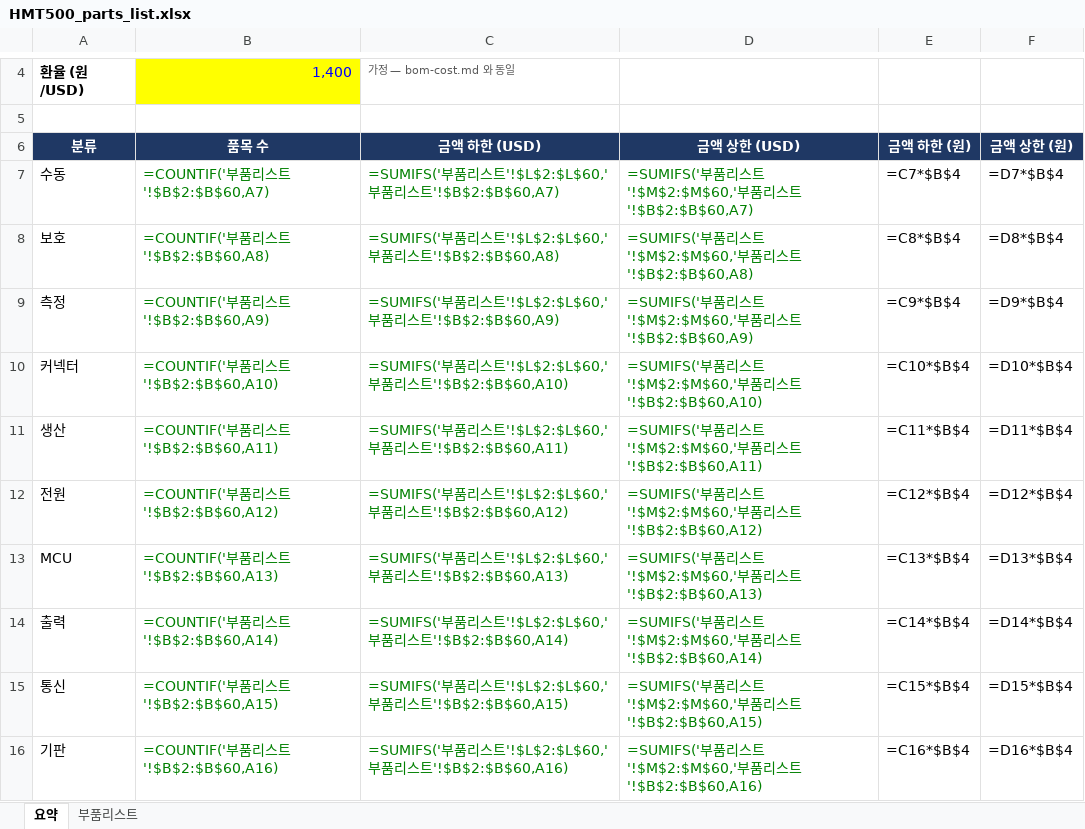
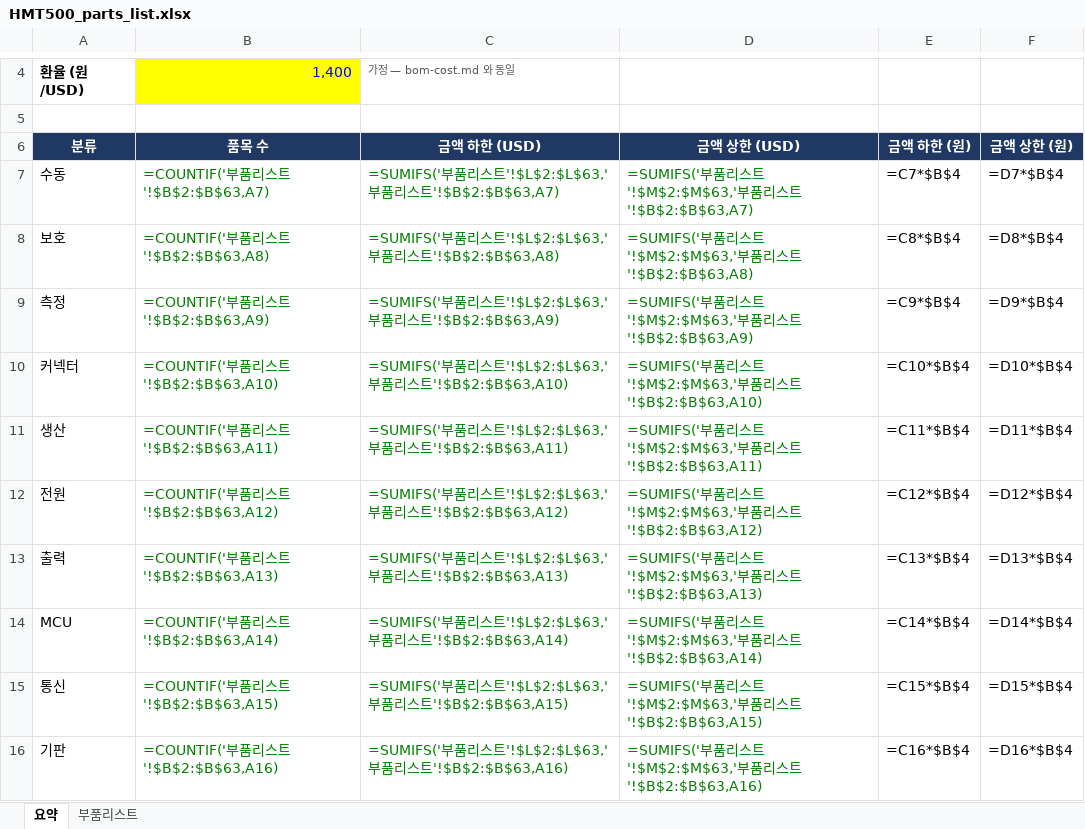
Before and after one commit to okchois/Oilinwater, an Excel workbook: hardware/kicad/HMT500/HMT500_parts_list.xlsx, sheet 요약, drawn as a sheet; only a part is shown, gaps mark what is left out; values as stored, in another font and other column widths than the file's, no borders; formulas without a stored value are shown as written; removed rows and columns are numbered as before the commit, all else as after; the diff covers the shown part only; the diff names each change by its address in the sheet, - before the commit and + after, or states it on an @@ line.

```diff
--- a/hardware/kicad/HMT500/HMT500_parts_list.xlsx (sheet 요약)
+++ b/hardware/kicad/HMT500/HMT500_parts_list.xlsx (sheet 요약)
-B7 (품목 수): =COUNTIF('부품리스트'!$B$2:$B$60,A7)
+B7 (품목 수): =COUNTIF('부품리스트'!$B$2:$B$63,A7)
-C7 (금액 하한 (USD)): …스트'!$L$2:$L$60,'부품리스트'!$B$2:$B$60,A7)
+C7 (금액 하한 (USD)): …스트'!$L$2:$L$63,'부품리스트'!$B$2:$B$63,A7)
-D7 (금액 상한 (USD)): …스트'!$M$2:$M$60,'부품리스트'!$B$2:$B$60,A7)
+D7 (금액 상한 (USD)): …스트'!$M$2:$M$63,'부품리스트'!$B$2:$B$63,A7)
-B8 (품목 수): =COUNTIF('부품리스트'!$B$2:$B$60,A8)
+B8 (품목 수): =COUNTIF('부품리스트'!$B$2:$B$63,A8)
-C8 (금액 하한 (USD)): …스트'!$L$2:$L$60,'부품리스트'!$B$2:$B$60,A8)
+C8 (금액 하한 (USD)): …스트'!$L$2:$L$63,'부품리스트'!$B$2:$B$63,A8)
-D8 (금액 상한 (USD)): …스트'!$M$2:$M$60,'부품리스트'!$B$2:$B$60,A8)
+D8 (금액 상한 (USD)): …스트'!$M$2:$M$63,'부품리스트'!$B$2:$B$63,A8)
-B9 (품목 수): =COUNTIF('부품리스트'!$B$2:$B$60,A9)
+B9 (품목 수): =COUNTIF('부품리스트'!$B$2:$B$63,A9)
-C9 (금액 하한 (USD)): …스트'!$L$2:$L$60,'부품리스트'!$B$2:$B$60,A9)
+C9 (금액 하한 (USD)): …스트'!$L$2:$L$63,'부품리스트'!$B$2:$B$63,A9)
-D9 (금액 상한 (USD)): …스트'!$M$2:$M$60,'부품리스트'!$B$2:$B$60,A9)
+D9 (금액 상한 (USD)): …스트'!$M$2:$M$63,'부품리스트'!$B$2:$B$63,A9)
-B10 (품목 수): =COUNTIF('부품리스트'!$B$2:$B$60,A10)
+B10 (품목 수): =COUNTIF('부품리스트'!$B$2:$B$63,A10)
-C10 (금액 하한 (USD)): …스트'!$L$2:$L$60,'부품리스트'!$B$2:$B$60,A10)
+C10 (금액 하한 (USD)): …스트'!$L$2:$L$63,'부품리스트'!$B$2:$B$63,A10)
-D10 (금액 상한 (USD)): …스트'!$M$2:$M$60,'부품리스트'!$B$2:$B$60,A10)
+D10 (금액 상한 (USD)): …스트'!$M$2:$M$63,'부품리스트'!$B$2:$B$63,A10)
-B11 (품목 수): =COUNTIF('부품리스트'!$B$2:$B$60,A11)
+B11 (품목 수): =COUNTIF('부품리스트'!$B$2:$B$63,A11)
-C11 (금액 하한 (USD)): …스트'!$L$2:$L$60,'부품리스트'!$B$2:$B$60,A11)
+C11 (금액 하한 (USD)): …스트'!$L$2:$L$63,'부품리스트'!$B$2:$B$63,A11)
-D11 (금액 상한 (USD)): …스트'!$M$2:$M$60,'부품리스트'!$B$2:$B$60,A11)
+D11 (금액 상한 (USD)): …스트'!$M$2:$M$63,'부품리스트'!$B$2:$B$63,A11)
-B12 (품목 수): =COUNTIF('부품리스트'!$B$2:$B$60,A12)
+B12 (품목 수): =COUNTIF('부품리스트'!$B$2:$B$63,A12)
-C12 (금액 하한 (USD)): …스트'!$L$2:$L$60,'부품리스트'!$B$2:$B$60,A12)
+C12 (금액 하한 (USD)): …스트'!$L$2:$L$63,'부품리스트'!$B$2:$B$63,A12)
-D12 (금액 상한 (USD)): …스트'!$M$2:$M$60,'부품리스트'!$B$2:$B$60,A12)
+D12 (금액 상한 (USD)): …스트'!$M$2:$M$63,'부품리스트'!$B$2:$B$63,A12)
+row 13: 출력 | =COUNTIF('부품리스트'!$B$2:$B$63,A13) | =SUMIFS('부품리스트'!$L$2:$L$63,'부품리스트'!$B$2:$B$63,A13) | =SUMIFS('부품리스트'!$M$2:$M$63,'부품리스트'!$B$2:$B$63,A13) | =C13*$B$4 | =D13*$B$4
-B14 (품목 수): =COUNTIF('부품리스트'!$B$2:$B$60,A13)
+B14 (품목 수): =COUNTIF('부품리스트'!$B$2:$B$63,A14)
-C14 (금액 하한 (USD)): …스트'!$L$2:$L$60,'부품리스트'!$B$2:$B$60,A13)
+C14 (금액 하한 (USD)): …스트'!$L$2:$L$63,'부품리스트'!$B$2:$B$63,A14)
-D14 (금액 상한 (USD)): …스트'!$M$2:$M$60,'부품리스트'!$B$2:$B$60,A13)
+D14 (금액 상한 (USD)): …스트'!$M$2:$M$63,'부품리스트'!$B$2:$B$63,A14)
-E14 (금액 하한 (원)): =C13*$B$4
+E14 (금액 하한 (원)): =C14*$B$4
-F14 (금액 상한 (원)): =D13*$B$4
+F14 (금액 상한 (원)): =D14*$B$4
-row 14: 출력 | =COUNTIF('부품리스트'!$B$2:$B$60,A14) | =SUMIFS('부품리스트'!$L$2:$L$60,'부품리스트'!$B$2:$B$60,A14) | =SUMIFS('부품리스트'!$M$2:$M$60,'부품리스트'!$B$2:$B$60,A14) | =C14*$B$4 | =D14*$B$4
-B15 (품목 수): =COUNTIF('부품리스트'!$B$2:$B$60,A15)
+B15 (품목 수): =COUNTIF('부품리스트'!$B$2:$B$63,A15)
-C15 (금액 하한 (USD)): …스트'!$L$2:$L$60,'부품리스트'!$B$2:$B$60,A15)
+C15 (금액 하한 (USD)): …스트'!$L$2:$L$63,'부품리스트'!$B$2:$B$63,A15)
-D15 (금액 상한 (USD)): …스트'!$M$2:$M$60,'부품리스트'!$B$2:$B$60,A15)
+D15 (금액 상한 (USD)): …스트'!$M$2:$M$63,'부품리스트'!$B$2:$B$63,A15)
-B16 (품목 수): =COUNTIF('부품리스트'!$B$2:$B$60,A16)
+B16 (품목 수): =COUNTIF('부품리스트'!$B$2:$B$63,A16)
-C16 (금액 하한 (USD)): …스트'!$L$2:$L$60,'부품리스트'!$B$2:$B$60,A16)
+C16 (금액 하한 (USD)): …스트'!$L$2:$L$63,'부품리스트'!$B$2:$B$63,A16)
-D16 (금액 상한 (USD)): …스트'!$M$2:$M$60,'부품리스트'!$B$2:$B$60,A16)
+D16 (금액 상한 (USD)): …스트'!$M$2:$M$63,'부품리스트'!$B$2:$B$63,A16)
```
Also changed, not shown: 10 edited cells elsewhere in this sheet, sheet 부품리스트, 16 other files.
